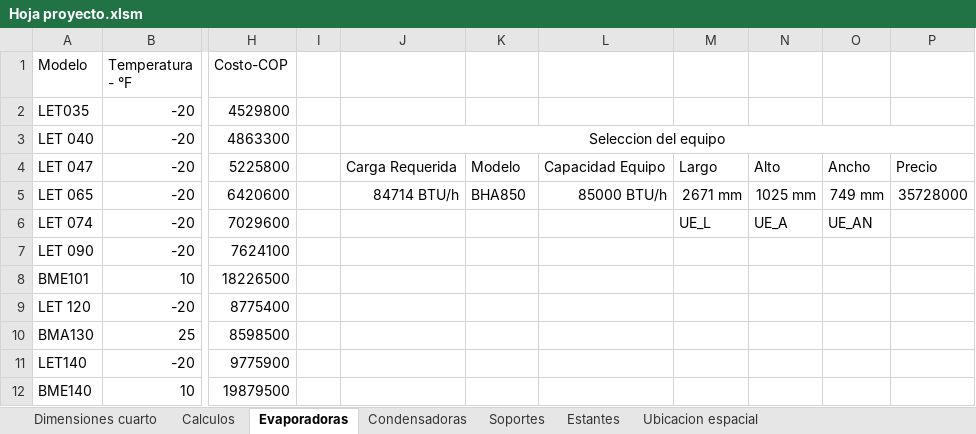
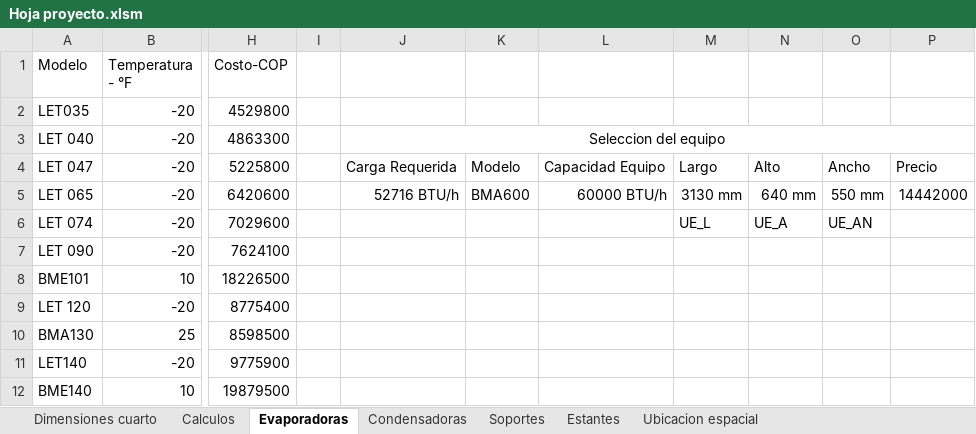
Before and after one commit to jorgeneira/unal-tienda-local, an Excel workbook: storage/macros/cuarto/Hoja proyecto.xlsm, sheet Evaporadoras, drawn as a sheet; only a part is shown, gaps mark what is left out; values as stored, in another font and other column widths than the file's, no borders; the diff names each change by its address in the sheet, - before the commit and + after, or states it on an @@ line.

```diff
--- a/storage/macros/cuarto/Hoja proyecto.xlsm (sheet Evaporadoras)
+++ b/storage/macros/cuarto/Hoja proyecto.xlsm (sheet Evaporadoras)
-J5: 84714 BTU/h
+J5: 52716 BTU/h
-K5: BHA850
+K5: BMA600
-L5: 85000 BTU/h
+L5: 60000 BTU/h
-M5: 2671 mm
+M5: 3130 mm
-N5: 1025 mm
+N5: 640 mm
-O5: 749 mm
+O5: 550 mm
-P5: 35728000
+P5: 14442000
```
Also changed, not shown: sheet Calculos, sheet Dimensiones cuarto, sheet Soportes, sheet Estantes, sheet Condensadoras, sheet Ubicacion espacial, storage/macros/cuarto/Datos de salida.xlsx, storage/macros/cuarto/Modelado/Puente inventor.xlsx, 47 other files.
